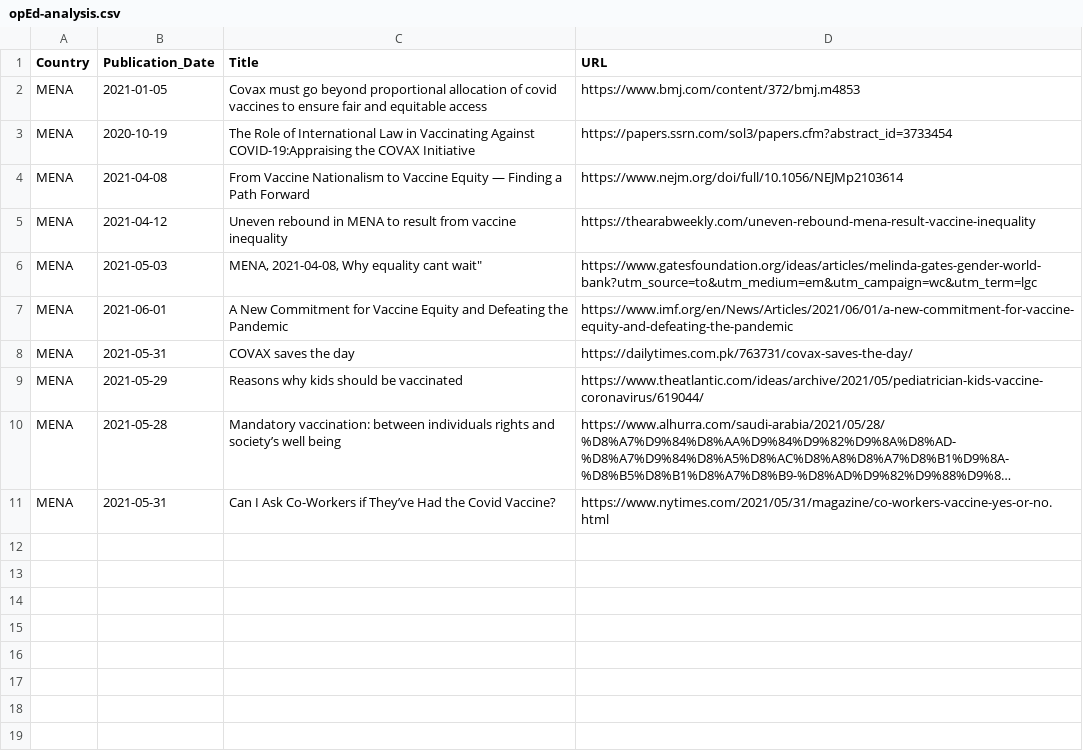
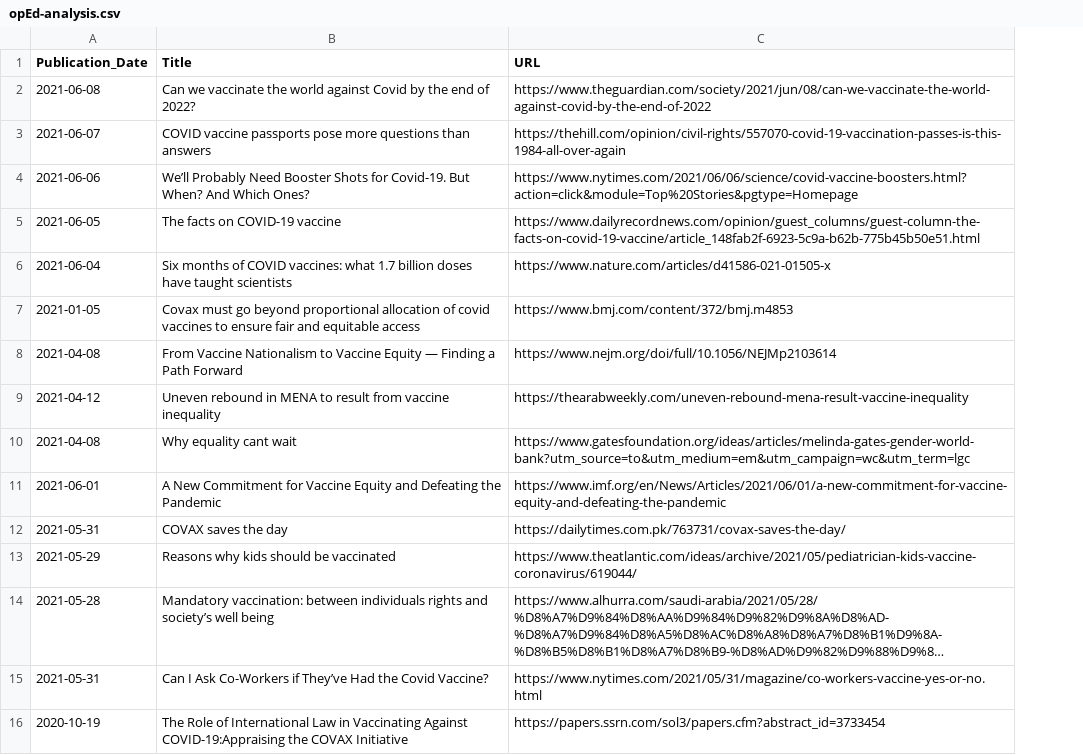
Before and after one commit to inception-labs/covid-vaccine-mena, a CSV file: Media/opEd-analysis.csv, drawn as a sheet; long unchanged cells end in …; removed rows and columns are numbered as before the commit, all else as after; the diff names each change by its address in the sheet, - before the commit and + after, or states it on an @@ line.

Commit message:
Update opEd-analysis.csv

```diff
--- a/Media/opEd-analysis.csv
+++ b/Media/opEd-analysis.csv
-column A (Country), row 2: MENA; rows 4-11: all MENA
+row 2: 2021-06-08 | Can we vaccinate the world against Covid by the end of 2022? | https://www.theguardian.com/society/2021/jun/08/can-we-vaccinate-the-world-against-covid-by-the-end-of-2022
+row 3: 2021-06-07 | COVID vaccine passports pose more questions than answers | https://thehill.com/opinion/civil-rights/557070-covid-19-vaccination-passes-is-this-1984-all-over-again
+row 4: 2021-06-06 | We’ll Probably Need Booster Shots for Covid-19. But When? And Which Ones? | https://www.nytimes.com/2021/06/06/science/covid-vaccine-boosters.html?action=click&module=Top%20Stories&pgtype=Homepage
+row 5: 2021-06-05 | The facts on COVID-19 vaccine | https://www.dailyrecordnews.com/opinion/guest_columns/guest-column-the-facts-on-covid-19-vaccine/article_148fab2f-6923-5c9a-b62b-775b45b50e51.html
+row 6: 2021-06-04 | Six months of COVID vaccines: what 1.7 billion doses have taught scientists | https://www.nature.com/articles/d41586-021-01505-x
-A10 (Publication_Date): 2021-05-03
+A10 (Publication_Date): 2021-04-08
-B10 (Title): MENA, 2021-04-08, Why equality cant wait"
+B10 (Title): Why equality cant wait
@@ row 3 moved to row 16: 2020-10-19 @@
```
